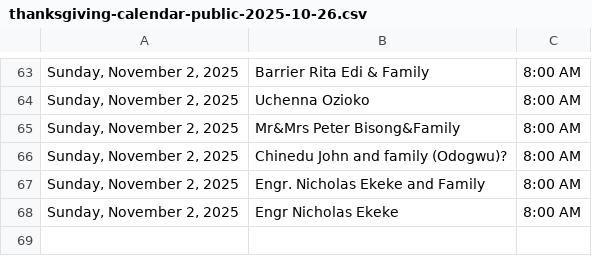
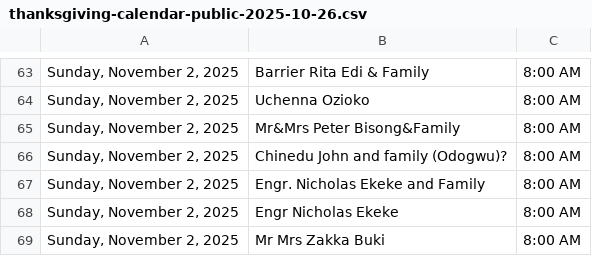
Before and after one commit to Engr-Zeus/family-harvest-vercel, a CSV file: thanksgiving-calendar-public-2025-10-26.csv, drawn as a sheet; only a part is shown, gaps mark what is left out; the diff names each change by its address in the sheet, - before the commit and + after, or states it on an @@ line.

Commit message:
Update public CSV: Mr Mrs Zakka Buki added to 2025-11-02

```diff
--- a/thanksgiving-calendar-public-2025-10-26.csv
+++ b/thanksgiving-calendar-public-2025-10-26.csv
+row 69: Sunday, November 2, 2025 | Mr Mrs Zakka Buki | 8:00 AM
```
